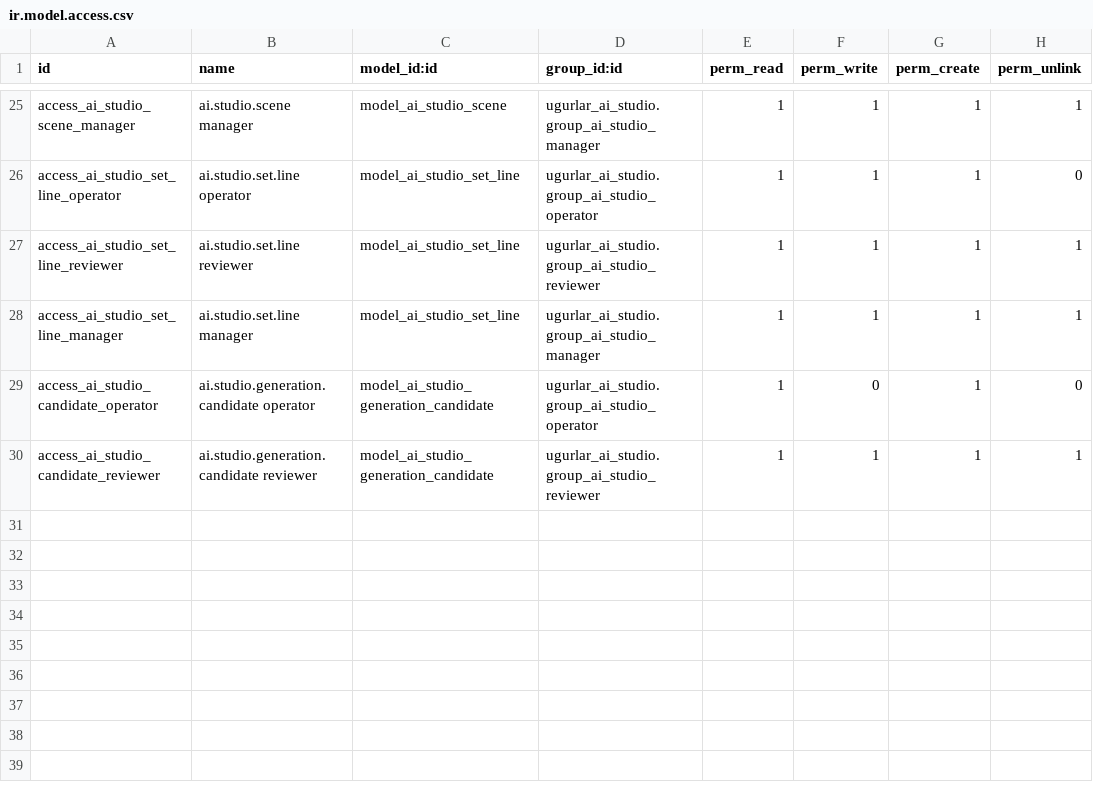
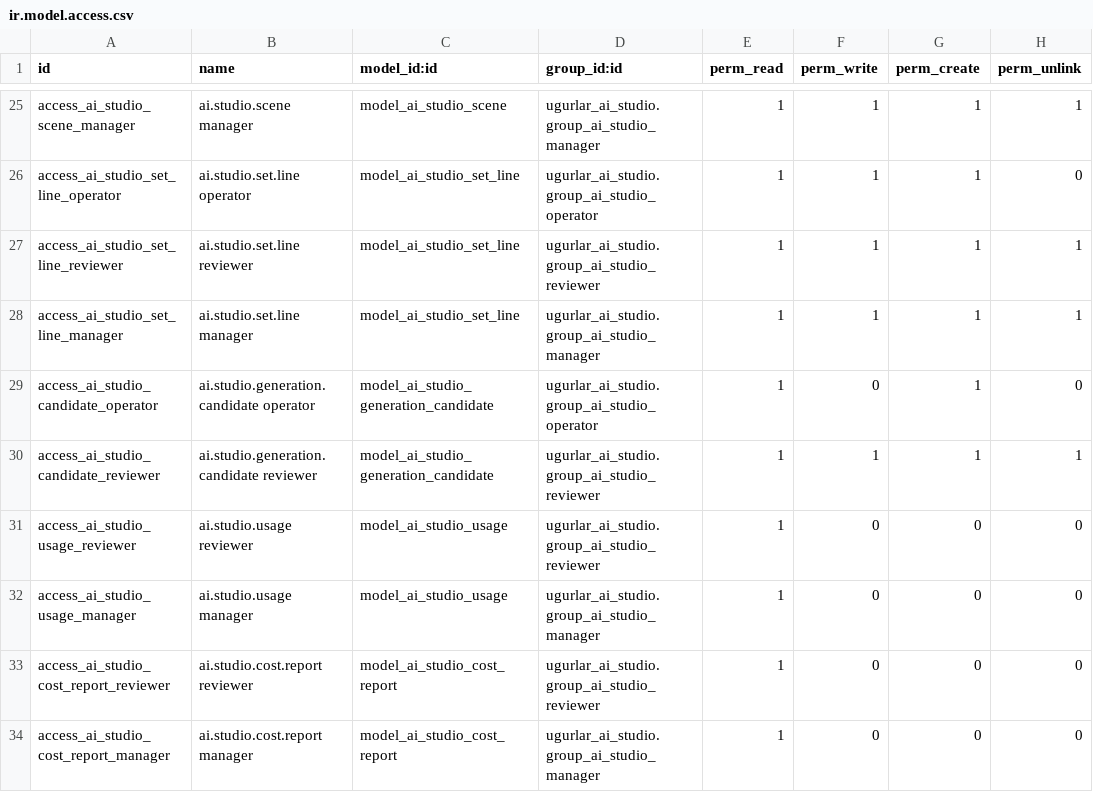
Before and after one commit to ugurlaryazilim-ui/odoougurlar, a CSV file: addons/ugurlar_ai_studio/security/ir.model.access.csv, drawn as a sheet; only a part is shown, gaps mark what is left out; the diff names each change by its address in the sheet, - before the commit and + after, or states it on an @@ line.

```diff
--- a/addons/ugurlar_ai_studio/security/ir.model.access.csv
+++ b/addons/ugurlar_ai_studio/security/ir.model.access.csv
+row 31: access_ai_studio_usage_reviewer | ai.studio.usage reviewer | model_ai_studio_usage | ugurlar_ai_studio.group_ai_studio_reviewer | 1 | 0 | 0 | 0
+row 32: access_ai_studio_usage_manager | ai.studio.usage manager | model_ai_studio_usage | ugurlar_ai_studio.group_ai_studio_manager | 1 | 0 | 0 | 0
+row 33: access_ai_studio_cost_report_reviewer | ai.studio.cost.report reviewer | model_ai_studio_cost_report | ugurlar_ai_studio.group_ai_studio_reviewer | 1 | 0 | 0 | 0
+row 34: access_ai_studio_cost_report_manager | ai.studio.cost.report manager | model_ai_studio_cost_report | ugurlar_ai_studio.group_ai_studio_manager | 1 | 0 | 0 | 0
```
Also changed, not shown: 15 other files.
